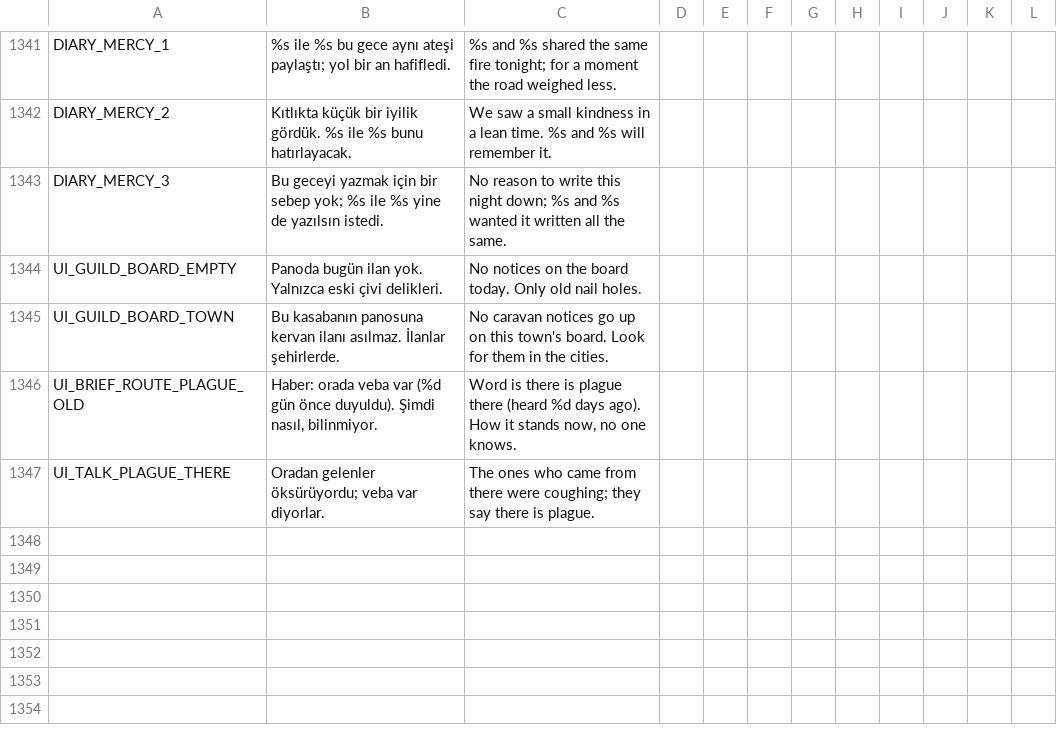
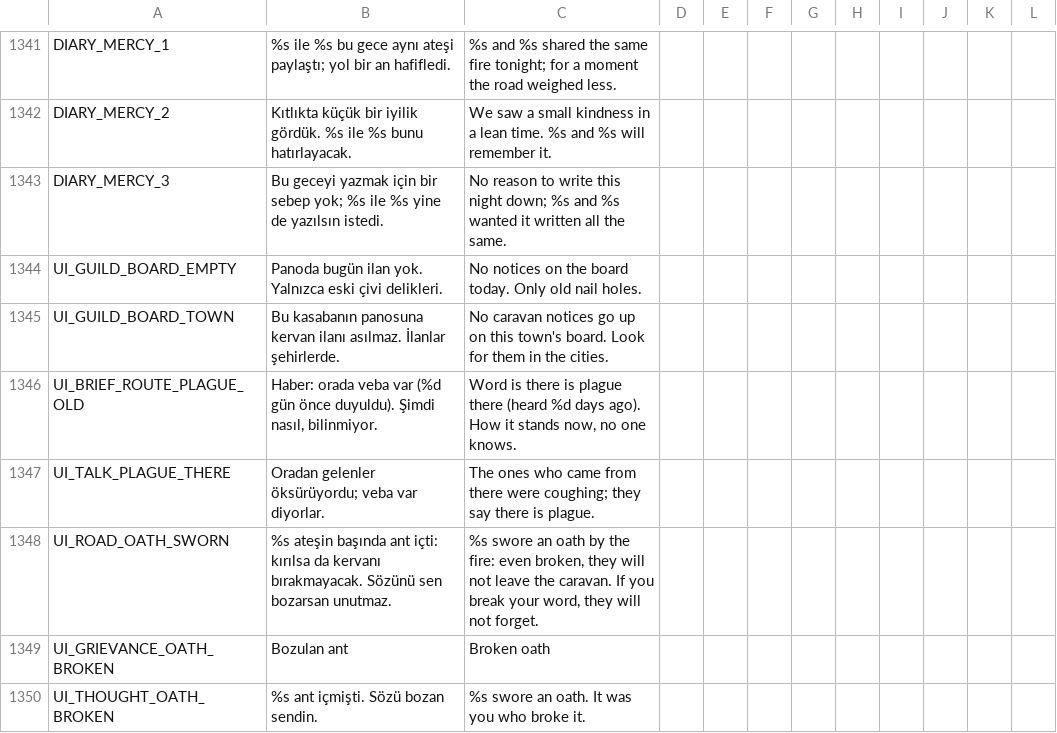
Before and after one commit to ulubatuhan/wayborne, a CSV file: data/locale/ui.csv, drawn as a sheet; only a part is shown, gaps mark what is left out; the diff names each change by its address in the sheet, - before the commit and + after, or states it on an @@ line.

```diff
--- a/data/locale/ui.csv
+++ b/data/locale/ui.csv
+row 1348: UI_ROAD_OATH_SWORN | %s ateşin başında ant içti: kırılsa da kervanı bırakmayacak. Sözünü sen bozarsan unutmaz. | %s swore an oath by the fire: even broken, they will not leave the caravan. If you break your word, they will not forget.
+row 1349: UI_GRIEVANCE_OATH_BROKEN | Bozulan ant | Broken oath
+row 1350: UI_THOUGHT_OATH_BROKEN | %s ant içmişti. Sözü bozan sendin. | %s swore an oath. It was you who broke it.
```
Also changed, not shown: data/locale/events.csv, 12 other files.
